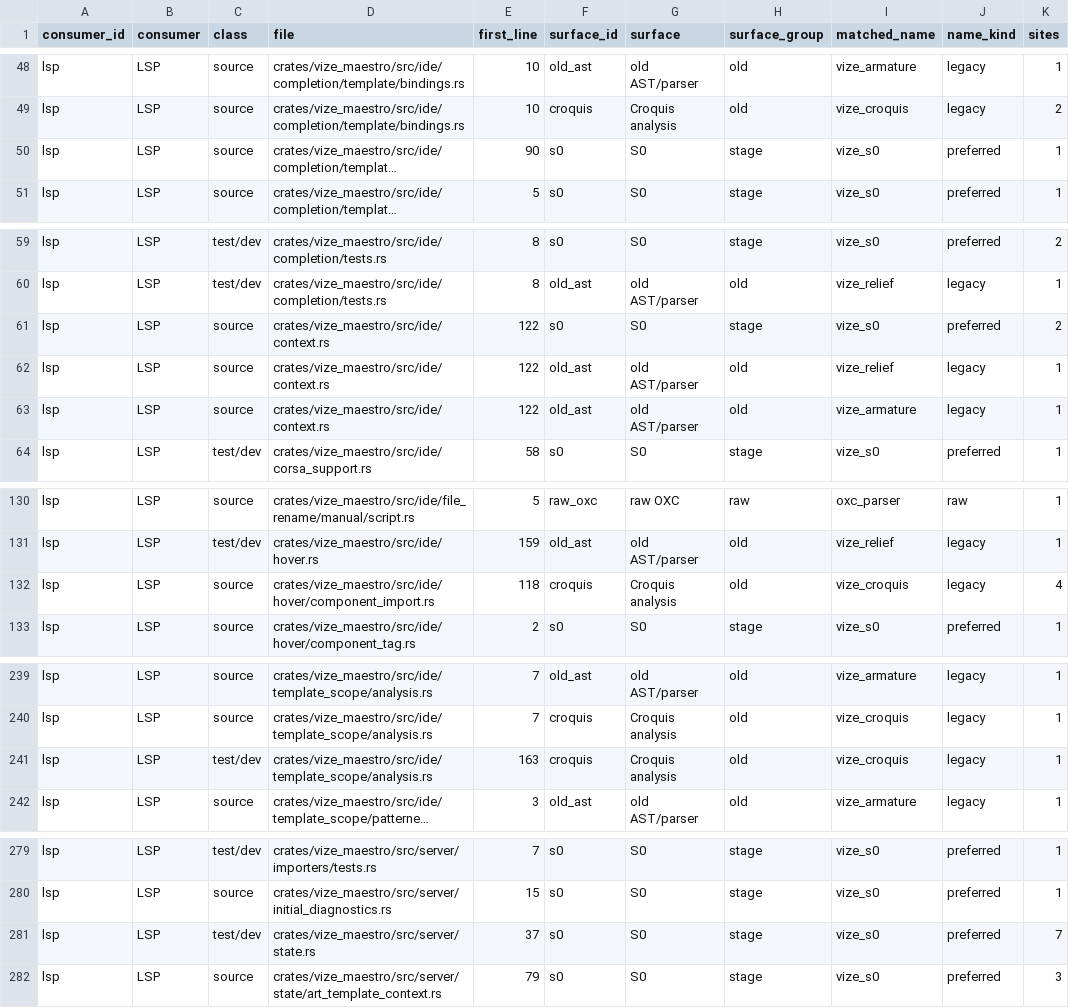
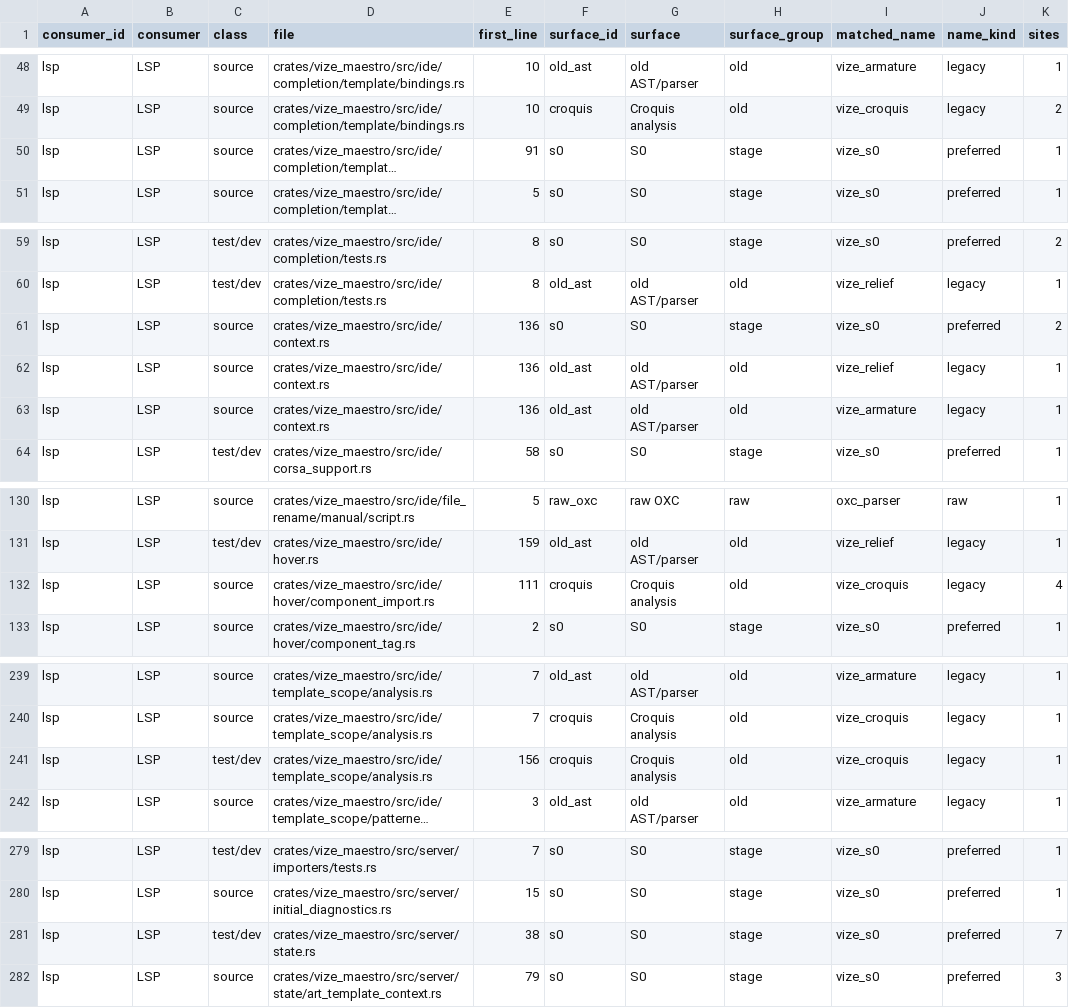
Before and after one commit to Mu-L/vize, a TSV file: davinci-road/plan/consumer-migration-surfaces/lsp/vize_maestro.tsv, drawn as a sheet; only a part is shown, gaps mark what is left out; long unchanged cells end in …; the diff names each change by its address in the sheet, - before the commit and + after, or states it on an @@ line.

```diff
--- a/davinci-road/plan/consumer-migration-surfaces/lsp/vize_maestro.tsv
+++ b/davinci-road/plan/consumer-migration-surfaces/lsp/vize_maestro.tsv
-E50 (first_line): 90
+E50 (first_line): 91
-E61:E63 (first_line): 122
+E61:E63 (first_line): 136
-E132 (first_line): 118
+E132 (first_line): 111
-E241 (first_line): 163
+E241 (first_line): 156
-E281 (first_line): 37
+E281 (first_line): 38
```
Also changed, not shown: 42 other files.
